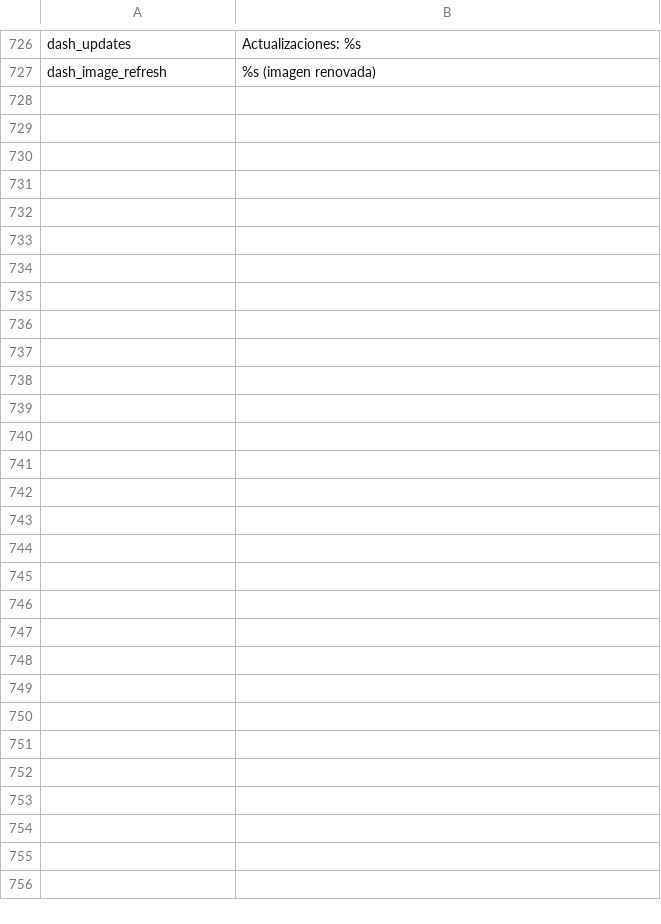
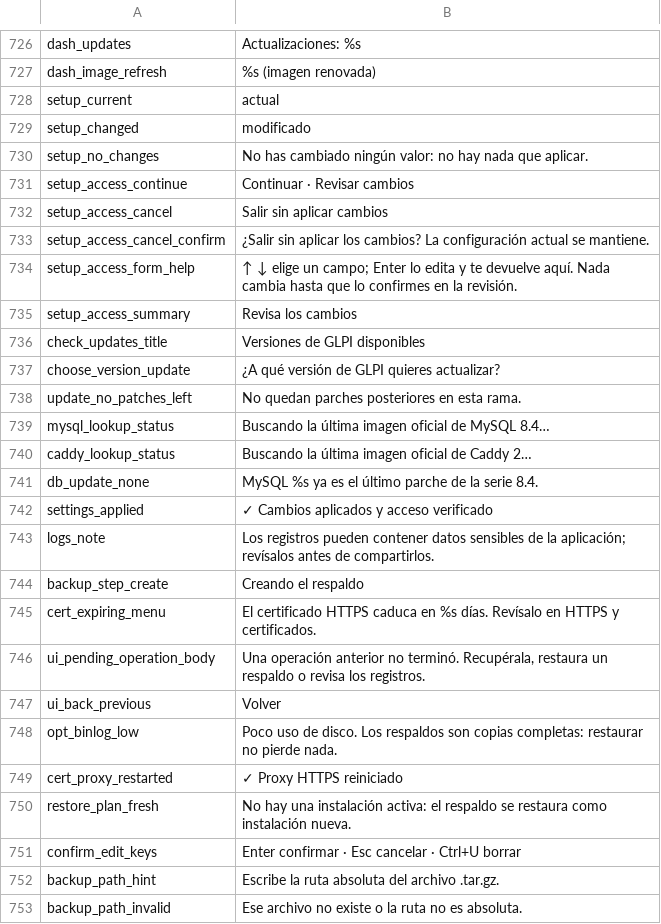
Before and after one commit to solqubit/glpi-docker-manager, a TSV file: locales/es.tsv, drawn as a sheet; only a part is shown, gaps mark what is left out; the diff covers the shown part only; the diff names each change by its address in the sheet, - before the commit and + after, or states it on an @@ line.

Commit message:
Polish menu wording and dialog navigation (1.0.2)
- Distinguish access edits from installation and avoid applying unchanged settings.
- Clarify recovery, updates, backups, certificates and bilingual confirmation hints.
- Return nested scheduling dialogs to their parent and add navigation coverage.
- Align the wizard smoke assertion with the rendered success marker.

```diff
--- a/locales/es.tsv
+++ b/locales/es.tsv
+row 728: setup_current | actual
+row 729: setup_changed | modificado
+row 730: setup_no_changes | No has cambiado ningún valor: no hay nada que aplicar.
+row 731: setup_access_continue | Continuar · Revisar cambios
+row 732: setup_access_cancel | Salir sin aplicar cambios
+row 733: setup_access_cancel_confirm | ¿Salir sin aplicar los cambios? La configuración actual se mantiene.
+row 734: setup_access_form_help | ↑ ↓ elige un campo; Enter lo edita y te devuelve aquí. Nada cambia hasta que lo confirmes en la revisión.
+row 735: setup_access_summary | Revisa los cambios
+row 736: check_updates_title | Versiones de GLPI disponibles
+row 737: choose_version_update | ¿A qué versión de GLPI quieres actualizar?
+row 738: update_no_patches_left | No quedan parches posteriores en esta rama.
+row 739: mysql_lookup_status | Buscando la última imagen oficial de MySQL 8.4…
+row 740: caddy_lookup_status | Buscando la última imagen oficial de Caddy 2…
+row 741: db_update_none | MySQL %s ya es el último parche de la serie 8.4.
+row 742: settings_applied | ✓ Cambios aplicados y acceso verificado
+row 743: logs_note | Los registros pueden contener datos sensibles de la aplicación; revísalos antes de compartirlos.
+row 744: backup_step_create | Creando el respaldo
+row 745: cert_expiring_menu | El certificado HTTPS caduca en %s días. Revísalo en HTTPS y certificados.
+row 746: ui_pending_operation_body | Una operación anterior no terminó. Recupérala, restaura un respaldo o revisa los registros.
+row 747: ui_back_previous | Volver
+row 748: opt_binlog_low | Poco uso de disco. Los respaldos son copias completas: restaurar no pierde nada.
+row 749: cert_proxy_restarted | ✓ Proxy HTTPS reiniciado
+row 750: restore_plan_fresh | No hay una instalación activa: el respaldo se restaura como instalación nueva.
+row 751: confirm_edit_keys | Enter confirmar · Esc cancelar · Ctrl+U borrar
+row 752: backup_path_hint | Escribe la ruta absoluta del archivo .tar.gz.
+row 753: backup_path_invalid | Ese archivo no existe o la ruta no es absoluta.
```
Also changed, not shown: 32 edited cells elsewhere in this file, locales/en.tsv, 12 other files.
